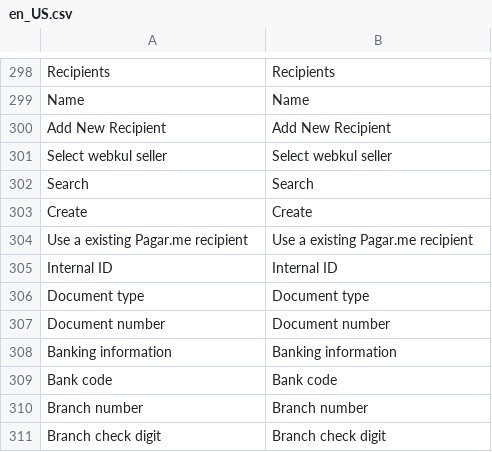
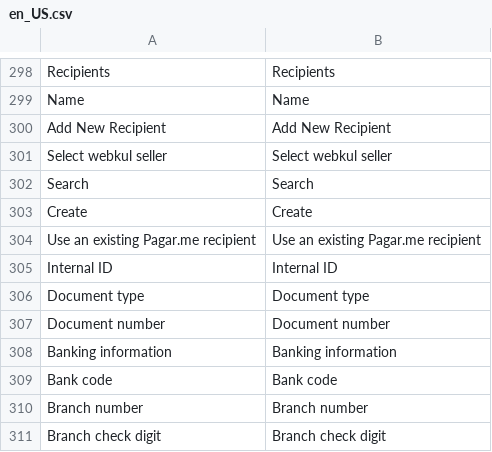
Before and after one commit to pagarme/magento2, a CSV file: i18n/en_US.csv, drawn as a sheet; only a part is shown, gaps mark what is left out.

```diff
--- a/i18n/en_US.csv
+++ b/i18n/en_US.csv
@@ -303,3 +303,3 @@
 "Create","Create"
-"Use a existing Pagar.me recipient","Use a existing Pagar.me recipient"
+"Use an existing Pagar.me recipient","Use an existing Pagar.me recipient"
 "Internal ID","Internal ID"
```
Also changed, not shown: i18n/pt_BR.csv, 4 other files.
